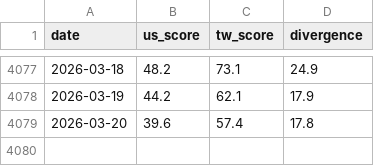
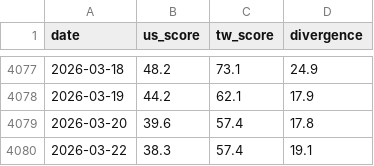
Before and after one commit to WenyuChiou/moodring, a CSV file: data/historical_scores.csv, drawn as a sheet; only a part is shown, gaps mark what is left out; the diff names each change by its address in the sheet, - before the commit and + after, or states it on an @@ line.

Commit message:
fix: MoodRing TW sentiment flat + returns display + dashboard data sync

```diff
--- a/data/historical_scores.csv
+++ b/data/historical_scores.csv
+row 4080: 2026-03-22 | 38.3 | 57.4 | 19.1
```
Also changed, not shown: 23 other files.
